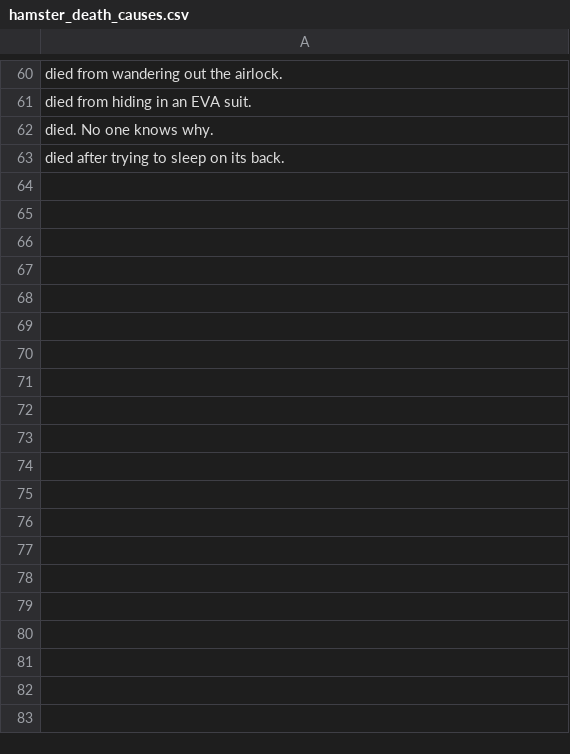
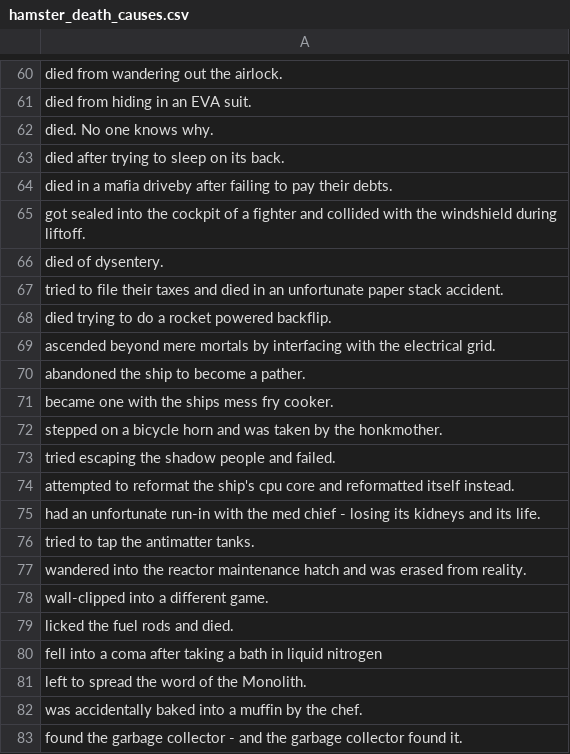
Before and after one commit to SirHartley/Industrial.Evolution, a CSV file: data/strings/hamster_death_causes.csv, drawn as a sheet; only a part is shown, gaps mark what is left out; the diff covers the shown part only.

```diff
--- a/data/strings/hamster_death_causes.csv
+++ b/data/strings/hamster_death_causes.csv
@@ -63 +63,21 @@ died. No one knows why.
 died after trying to sleep on its back.
+died in a mafia driveby after failing to pay their debts.
+got sealed into the cockpit of a fighter and collided with the windshield during liftoff.
+died of dysentery.
+tried to file their taxes and died in an unfortunate paper stack accident.
+died trying to do a rocket powered backflip.
+ascended beyond mere mortals by interfacing with the electrical grid.
+abandoned the ship to become a pather.
+became one with the ships mess fry cooker.
+stepped on a bicycle horn and was taken by the honkmother.
+tried escaping the shadow people and failed.
+attempted to reformat the ship's cpu core and reformatted itself instead.
+had an unfortunate run-in with the med chief - losing its kidneys and its life.
+tried to tap the antimatter tanks.
+wandered into the reactor maintenance hatch and was erased from reality.
+wall-clipped into a different game.
+licked the fuel rods and died.
+fell into a coma after taking a bath in liquid nitrogen
+left to spread the word of the Monolith.
+was accidentally baked into a muffin by the chef.
+found the garbage collector - and the garbage collector found it.
```
Also changed, not shown: 18 added rows and 1 edited cell elsewhere in this file, data/campaign/pets.csv, 2 other files.
